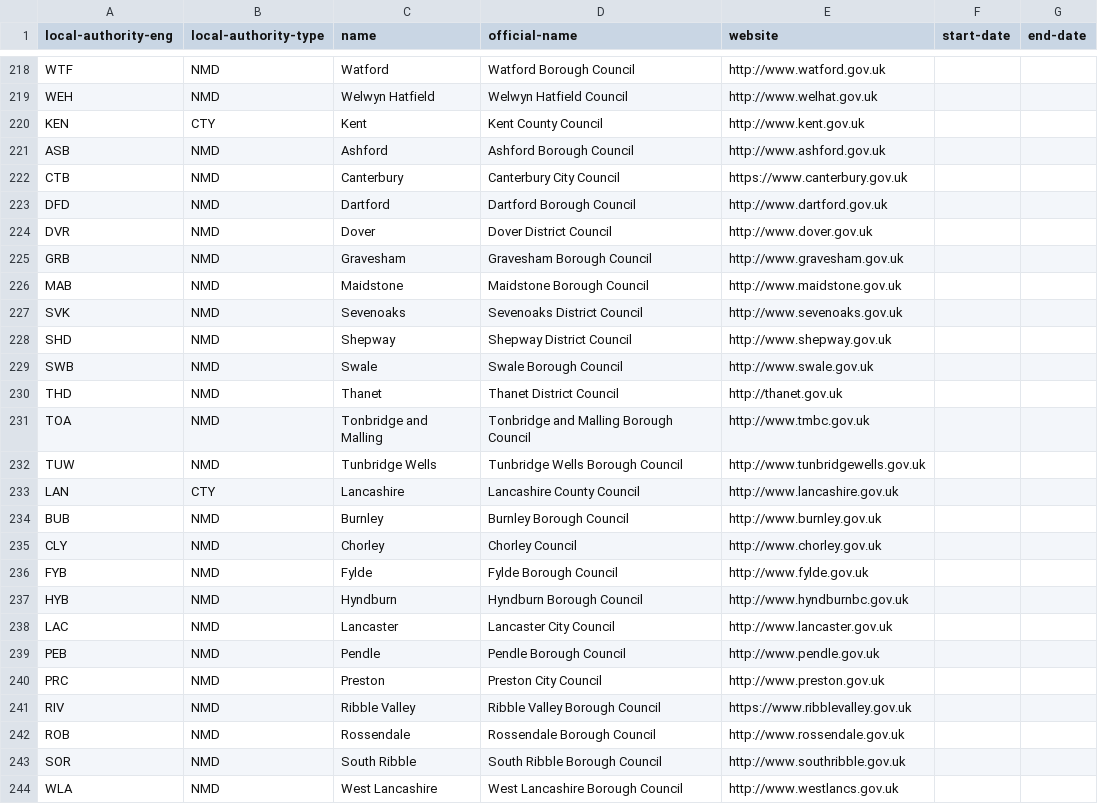
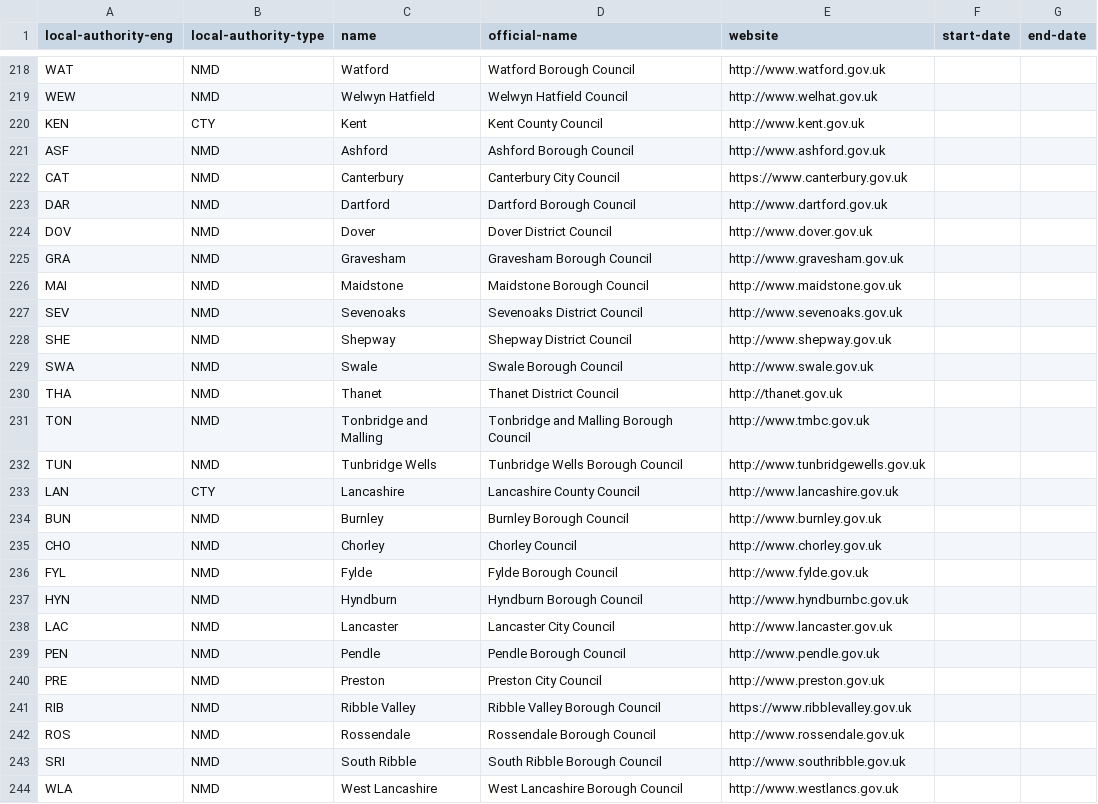
Before and after one commit to openregister/local-authority-data, a TSV file: data/local-authority-eng/local-authorities.tsv, drawn as a sheet; only a part is shown, gaps mark what is left out; the diff covers the shown part only; the diff names each change by its address in the sheet, - before the commit and + after, or states it on an @@ line.

```diff
--- a/data/local-authority-eng/local-authorities.tsv
+++ b/data/local-authority-eng/local-authorities.tsv
-A218 (local-authority-eng): WTF
+A218 (local-authority-eng): WAT
-A219 (local-authority-eng): WEH
+A219 (local-authority-eng): WEW
-A221 (local-authority-eng): ASB
+A221 (local-authority-eng): ASF
-A222 (local-authority-eng): CTB
+A222 (local-authority-eng): CAT
-A223 (local-authority-eng): DFD
+A223 (local-authority-eng): DAR
-A224 (local-authority-eng): DVR
+A224 (local-authority-eng): DOV
-A225 (local-authority-eng): GRB
+A225 (local-authority-eng): GRA
-A226 (local-authority-eng): MAB
+A226 (local-authority-eng): MAI
-A227 (local-authority-eng): SVK
+A227 (local-authority-eng): SEV
-A228 (local-authority-eng): SHD
+A228 (local-authority-eng): SHE
-A229 (local-authority-eng): SWB
+A229 (local-authority-eng): SWA
-A230 (local-authority-eng): THD
+A230 (local-authority-eng): THA
-A231 (local-authority-eng): TOA
+A231 (local-authority-eng): TON
-A232 (local-authority-eng): TUW
+A232 (local-authority-eng): TUN
-A234 (local-authority-eng): BUB
+A234 (local-authority-eng): BUN
-A235 (local-authority-eng): CLY
+A235 (local-authority-eng): CHO
-A236 (local-authority-eng): FYB
+A236 (local-authority-eng): FYL
-A237 (local-authority-eng): HYB
+A237 (local-authority-eng): HYN
-A239 (local-authority-eng): PEB
+A239 (local-authority-eng): PEN
-A240 (local-authority-eng): PRC
+A240 (local-authority-eng): PRE
-A241 (local-authority-eng): RIV
+A241 (local-authority-eng): RIB
-A242 (local-authority-eng): ROB
+A242 (local-authority-eng): ROS
-A243 (local-authority-eng): SOR
+A243 (local-authority-eng): SRI
```
Also changed, not shown: 164 edited cells elsewhere in this file.
